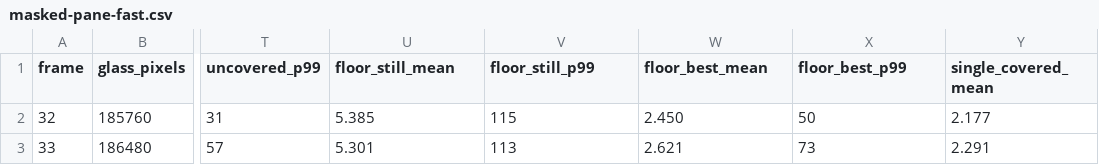
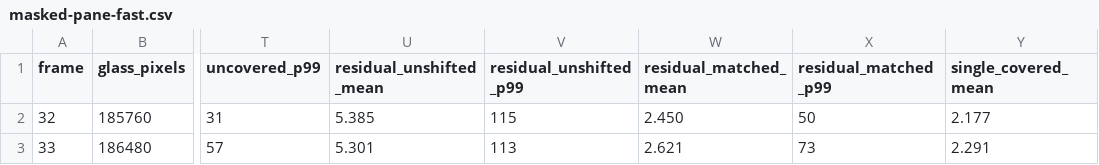
Before and after one commit to Pacheco95/sonnet, a CSV file: docs/reports/transmission-taa-metrics/gate/ghost/masked-pane-fast.csv, drawn as a sheet; only a part is shown, gaps mark what is left out; the diff names each change by its address in the sheet, - before the commit and + after, or states it on an @@ line.

```diff
--- a/docs/reports/transmission-taa-metrics/gate/ghost/masked-pane-fast.csv
+++ b/docs/reports/transmission-taa-metrics/gate/ghost/masked-pane-fast.csv
-U1: floor_still_mean
+U1: residual_unshifted_mean
-V1: floor_still_p99
+V1: residual_unshifted_p99
-W1: floor_best_mean
+W1: residual_matched_mean
-X1: floor_best_p99
+X1: residual_matched_p99
```
Also changed, not shown: docs/reports/transmission-taa-metrics/gate/ghost/masked-pane.csv, docs/reports/transmission-taa-metrics/gate/masked-pane-fast.csv, 22 other files.
